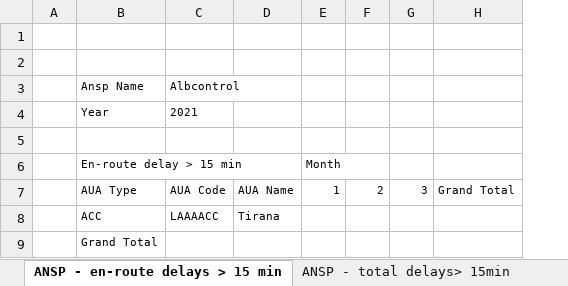
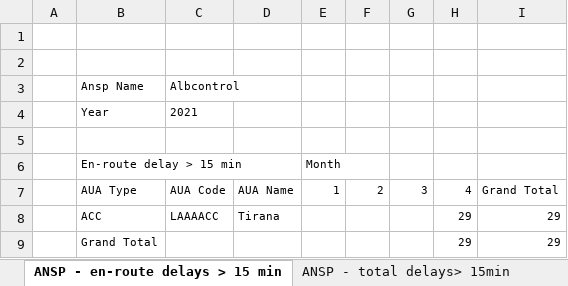
Before and after one commit to euctrl-pru/portal, an Excel workbook: static/download/xls/ACE_Monthly_Operational_Data.xlsx, sheet ANSP - en-route delays > 15 min, drawn as a sheet; values as stored, in another font and other column widths than the file's, no borders; addresses are those after the commit; the diff names each change by its address in the sheet, - before the commit and + after, or states it on an @@ line.

```diff
--- a/static/download/xls/ACE_Monthly_Operational_Data.xlsx (sheet ANSP - en-route delays > 15 min)
+++ b/static/download/xls/ACE_Monthly_Operational_Data.xlsx (sheet ANSP - en-route delays > 15 min)
+column H, rows 7-9: 4 | 29 | 29
-I8:I9: (empty)
+I8:I9: 29
```
Also changed, not shown: sheet ANSP - Airport Movement, sheet FAB_ANSP - Traffic, sheet ANSP - Flight Hours, sheet ANSP - Traffic by unit, sheet ANSP - total delays> 15min, sheet ANSP - en-route delays, 3 more sheets, 1 other file.
